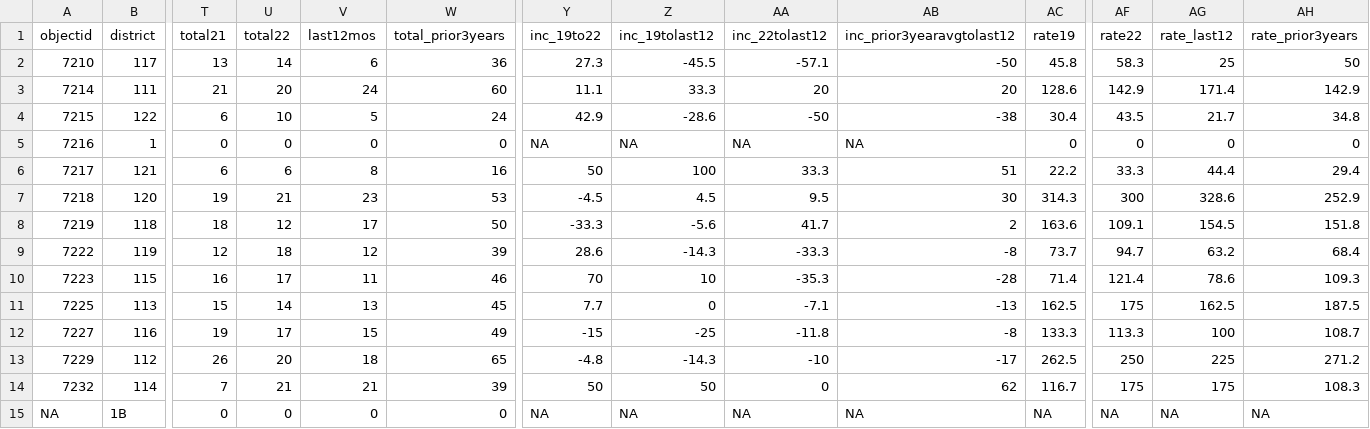
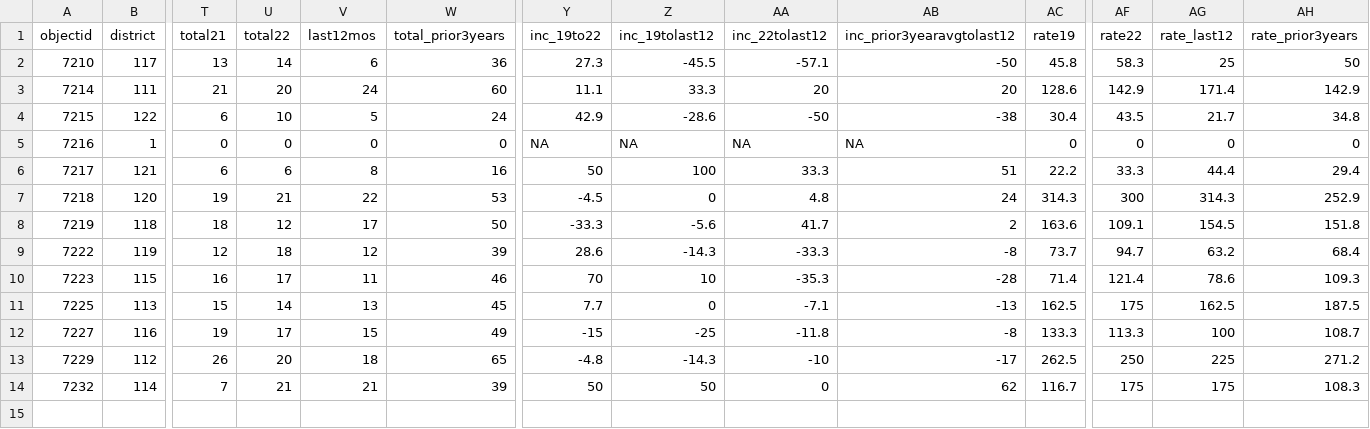
Before and after one commit to abcotvdata/safetytracker_cary, a CSV file: data/output/districts/assaults_district.csv, drawn as a sheet; only a part is shown, gaps mark what is left out; rows hold the shown columns only; the diff names each change by its address in the sheet, - before the commit and + after, or states it on an @@ line.

```diff
--- a/data/output/districts/assaults_district.csv
+++ b/data/output/districts/assaults_district.csv
-V7 (last12mos): 23
+V7 (last12mos): 22
-Z7 (inc_19tolast12): 4.5
+Z7 (inc_19tolast12): 0
-AA7 (inc_22tolast12): 9.5
+AA7 (inc_22tolast12): 4.8
-AB7 (inc_prior3yearavgtolast12): 30
+AB7 (inc_prior3yearavgtolast12): 24
-AG7 (rate_last12): 328.6
+AG7 (rate_last12): 314.3
-row 15: NA | 1B | 0 | 0 | 0 | 0 | NA | NA | NA | NA | NA | NA | NA | NA
```
Also changed, not shown: data/output/districts/autothefts_district.csv, data/output/districts/district_category.csv, 30 other files.
